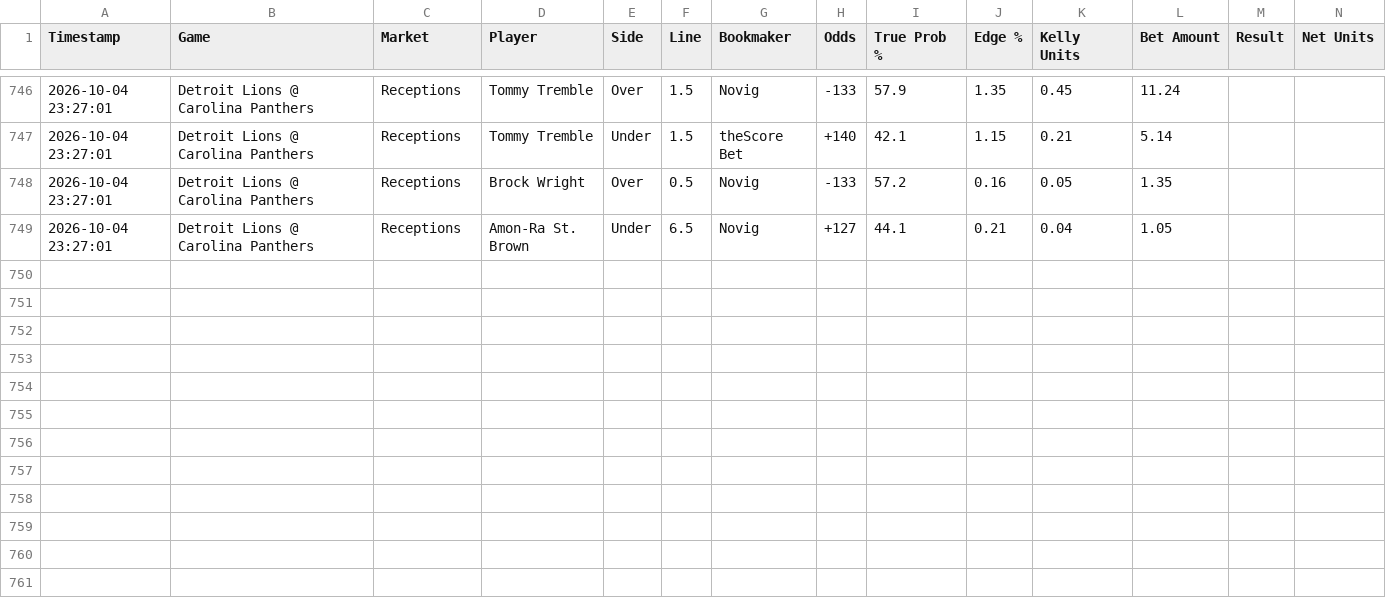
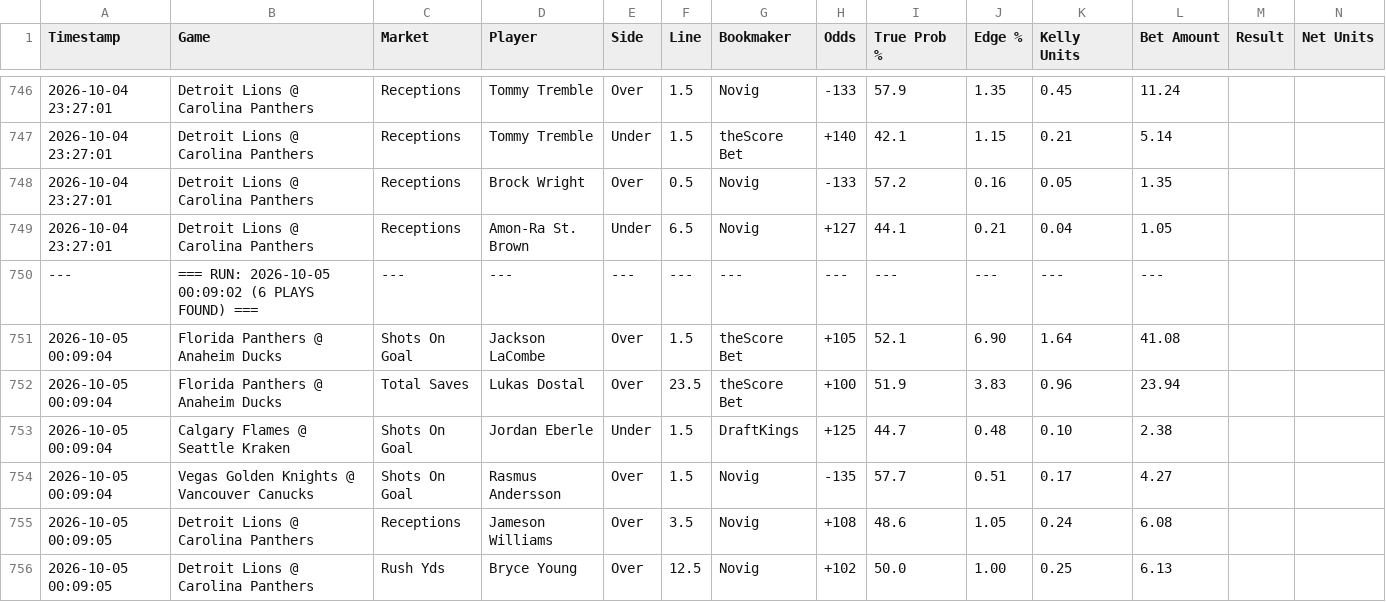
Before and after one commit to matthewmehl14-glitch/fanduel-devig-machine, a CSV file: ev_plays_log.csv, drawn as a sheet; only a part is shown, gaps mark what is left out; the diff names each change by its address in the sheet, - before the commit and + after, or states it on an @@ line.

Commit message:
Auto-log new EV plays

```diff
--- a/ev_plays_log.csv
+++ b/ev_plays_log.csv
+row 750: --- | === RUN: 2026-10-05 00:09:02 (6 PLAYS FOUND) === | --- | --- | --- | --- | --- | --- | --- | --- | --- | ---
+row 751: 2026-10-05 00:09:04 | Florida Panthers @ Anaheim Ducks | Shots On Goal | Jackson LaCombe | Over | 1.5 | theScore Bet | +105 | 52.1 | 6.90 | 1.64 | 41.08
+row 752: 2026-10-05 00:09:04 | Florida Panthers @ Anaheim Ducks | Total Saves | Lukas Dostal | Over | 23.5 | theScore Bet | +100 | 51.9 | 3.83 | 0.96 | 23.94
+row 753: 2026-10-05 00:09:04 | Calgary Flames @ Seattle Kraken | Shots On Goal | Jordan Eberle | Under | 1.5 | DraftKings | +125 | 44.7 | 0.48 | 0.10 | 2.38
+row 754: 2026-10-05 00:09:04 | Vegas Golden Knights @ Vancouver Canucks | Shots On Goal | Rasmus Andersson | Over | 1.5 | Novig | -135 | 57.7 | 0.51 | 0.17 | 4.27
+row 755: 2026-10-05 00:09:05 | Detroit Lions @ Carolina Panthers | Receptions | Jameson Williams | Over | 3.5 | Novig | +108 | 48.6 | 1.05 | 0.24 | 6.08
+row 756: 2026-10-05 00:09:05 | Detroit Lions @ Carolina Panthers | Rush Yds | Bryce Young | Over | 12.5 | Novig | +102 | 50.0 | 1.00 | 0.25 | 6.13
```
